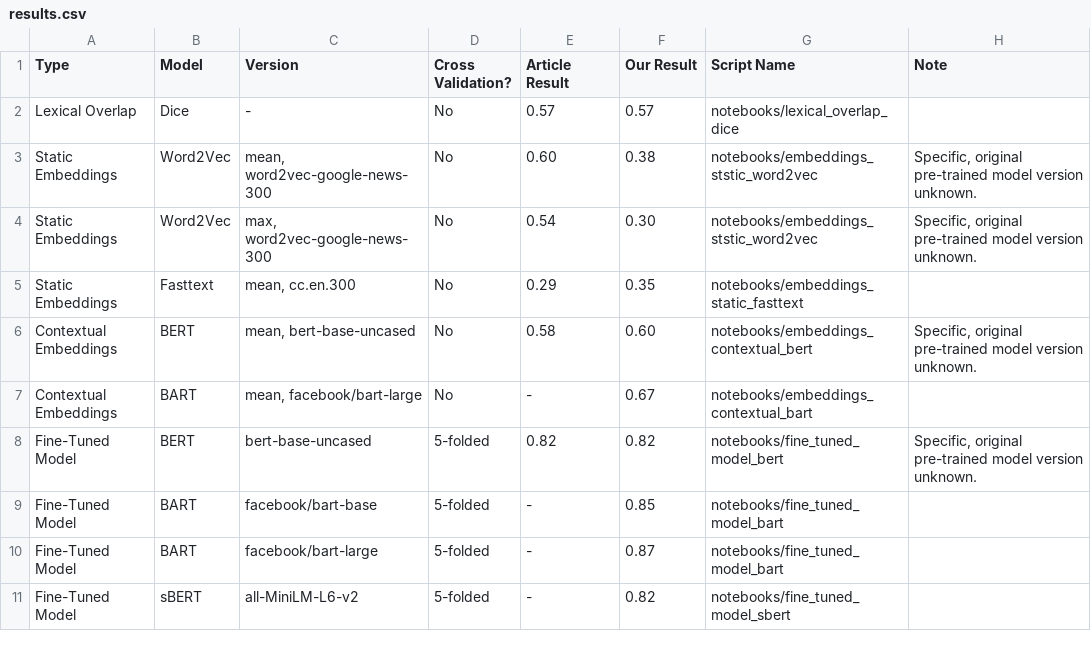
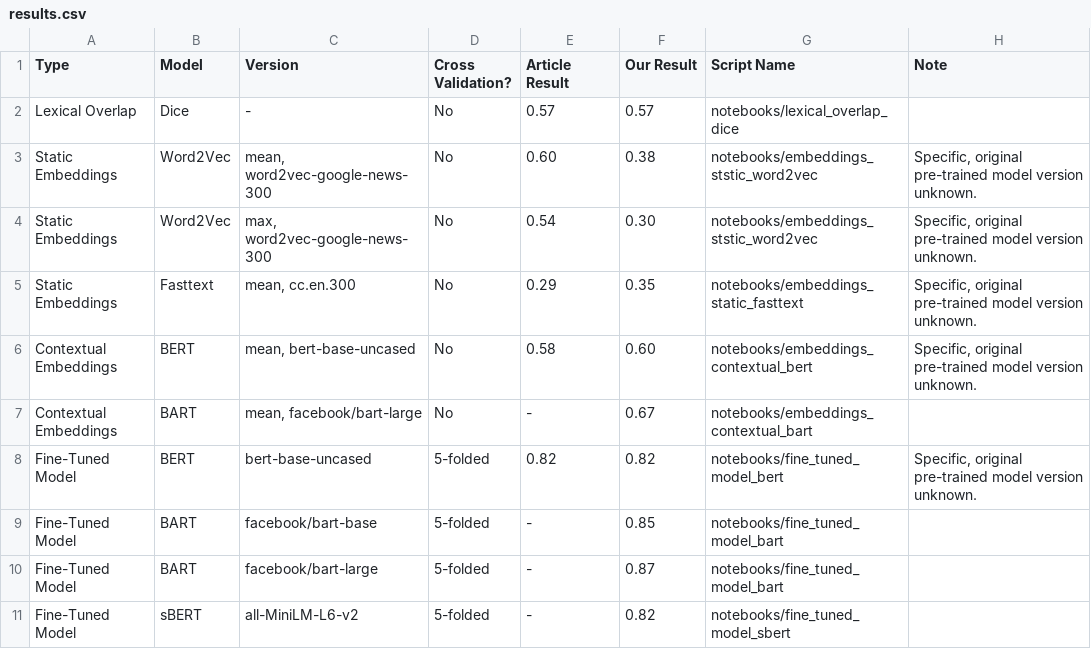
Before and after one commit to Helingc/SentencesRelatedness24, a CSV file: results.csv, drawn as a sheet; only a part is shown.

Commit message:
Update results.csv

```diff
--- a/results.csv
+++ b/results.csv
@@ -4,3 +4,3 @@ Static Embeddings,Word2Vec,"mean,  word2vec-google-news-300",No,0.60,0.38,notebo
 Static Embeddings,Word2Vec,"max,  word2vec-google-news-300",No,0.54,0.30,notebooks/embeddings_ststic_word2vec,"Specific, original pre-trained model version unknown."
-Static Embeddings,Fasttext,"mean,  cc.en.300",No,0.29,0.35,notebooks/embeddings_static_fasttext,
+Static Embeddings,Fasttext,"mean,  cc.en.300",No,0.29,0.35,notebooks/embeddings_static_fasttext,"Specific, original pre-trained model version unknown."
 Contextual Embeddings,BERT,"mean,  bert-base-uncased",No,0.58,0.60,notebooks/embeddings_contextual_bert,"Specific, original pre-trained model version unknown."
```
